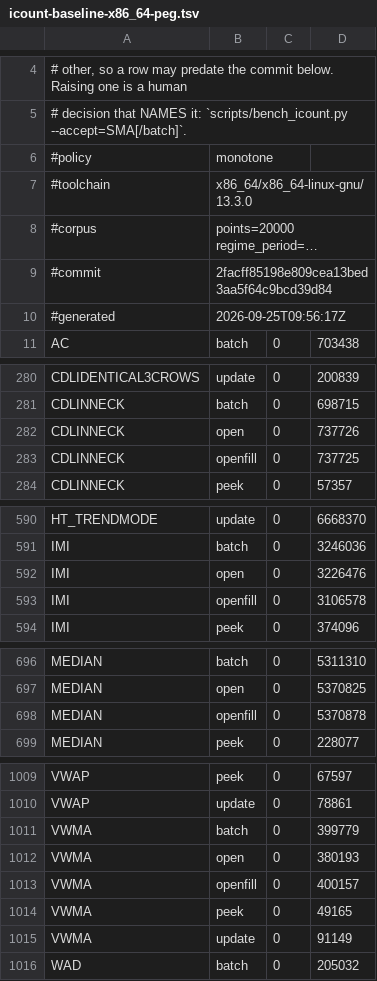
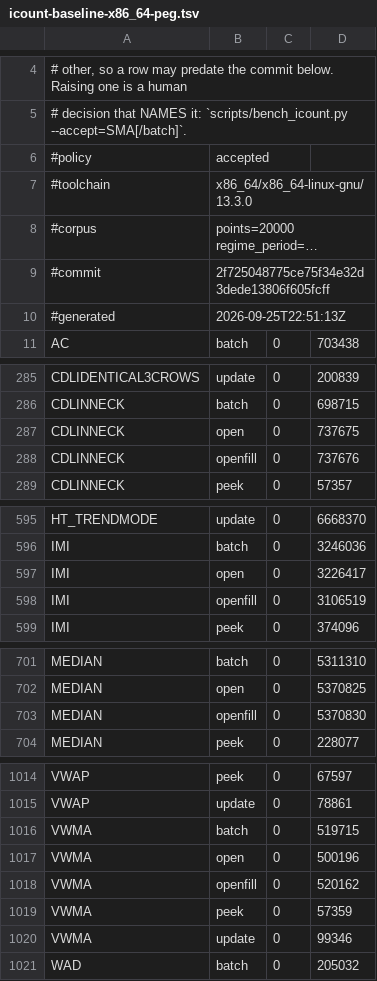
Before and after one commit to TA-Lib/ta-lib, a TSV file: .github/perf/icount-baseline-x86_64-peg.tsv, drawn as a sheet; only a part is shown, gaps mark what is left out; long unchanged cells end in …; addresses are those after the commit; the diff covers the shown part only; the diff names each change by its address in the sheet, - before the commit and + after, or states it on an @@ line.

Commit message:
perf: RVOL, VWMA and CMF instruction-count baselines follow #446
Measured on 2f7250487 with `scripts/bench_icount.py --accept=RVOL,VWMA,CMF`,
on both shapes. Only those three functions' rows rise, from the zero-volume
counter each bar: RVOL batch +45%, VWMA batch +30%, CMF Peek +18 to +21%.
BBW gets its first rows, a few rows go down, and every other row keeps its
count.

```diff
--- a/.github/perf/icount-baseline-x86_64-peg.tsv
+++ b/.github/perf/icount-baseline-x86_64-peg.tsv
-B6: monotone
+B6: accepted
-B9: 2facff85198e809cea13bed3aa5f64c9bcd39d84
+B9: 2f725048775ce75f34e32d3dede13806f605fcff
-B10: 2026-09-25T09:56:17Z
+B10: 2026-09-25T22:51:13Z
-D287: 737726
+D287: 737675
-D288: 737725
+D288: 737676
-D597: 3226476
+D597: 3226417
-D598: 3106578
+D598: 3106519
-D703: 5370878
+D703: 5370830
-D1016: 399779
+D1016: 519715
-D1017: 380193
+D1017: 500196
-D1018: 400157
+D1018: 520162
-D1019: 49165
+D1019: 57359
-D1020: 91149
+D1020: 99346
```
Also changed, not shown: 5 added rows and 13 edited cells elsewhere in this file, .github/perf/icount-baseline-x86_64.tsv.
